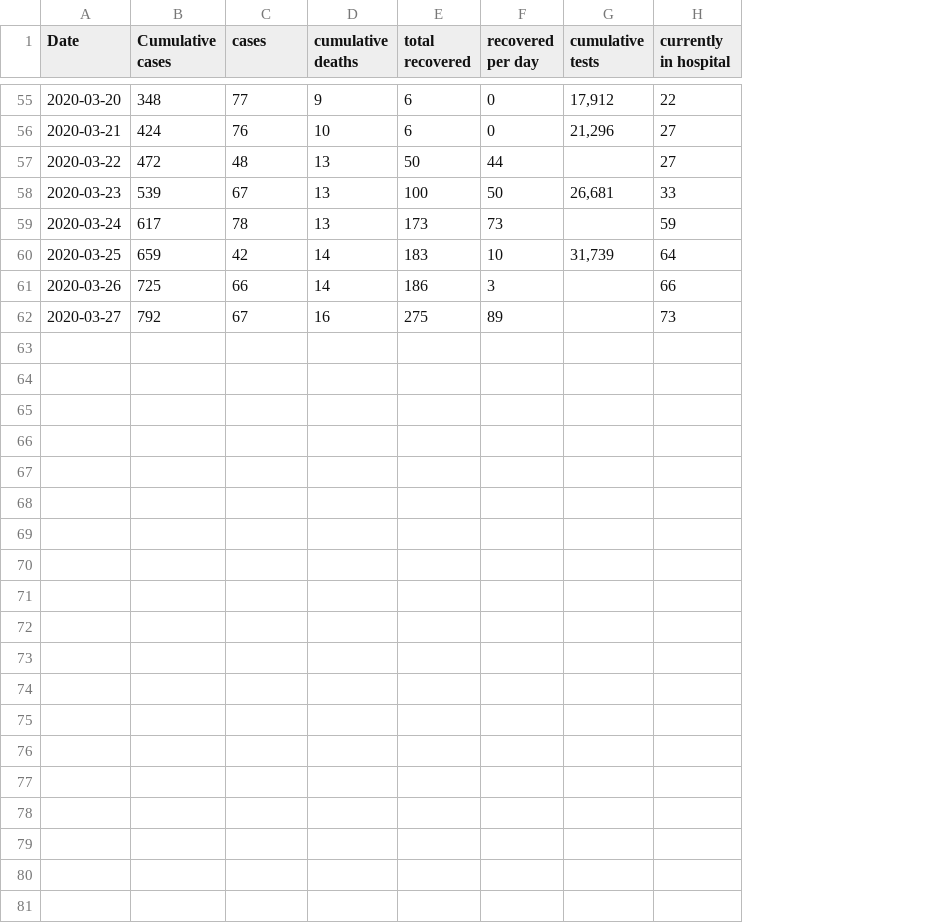
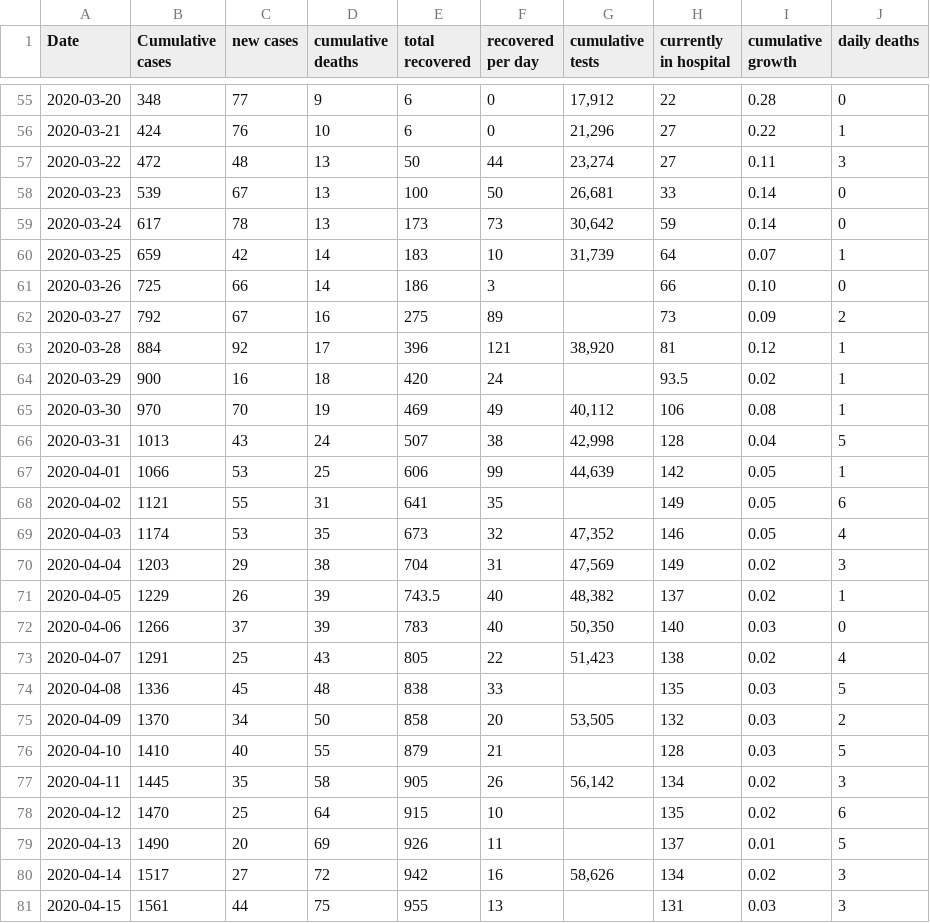
Before and after one commit to duckysherwood/bcCovid19, a CSV file: cumulativeCases.csv, drawn as a sheet; only a part is shown, gaps mark what is left out; the diff names each change by its address in the sheet, - before the commit and + after, or states it on an @@ line.

Commit message:
Updated to 15 April

```diff
--- a/cumulativeCases.csv
+++ b/cumulativeCases.csv
+column I (cumulative growth), rows 55-62: 0.28 | 0.22 | 0.11 | 0.14 | 0.14 | 0.07 | 0.10 | 0.09
+column J (daily deaths), rows 55-62: 0 | 1 | 3 | 0 | 0 | 1 | 0 | 2
-C1: cases
+C1: new cases
-G57 (cumulative tests): (empty)
+G57 (cumulative tests): 23,274
-G59 (cumulative tests): (empty)
+G59 (cumulative tests): 30,642
+row 63: 2020-03-28 | 884 | 92 | 17 | 396 | 121 | 38,920 | 81 | 0.12 | 1
+row 64: 2020-03-29 | 900 | 16 | 18 | 420 | 24 |  | 93.5 | 0.02 | 1
+row 65: 2020-03-30 | 970 | 70 | 19 | 469 | 49 | 40,112 | 106 | 0.08 | 1
+row 66: 2020-03-31 | 1013 | 43 | 24 | 507 | 38 | 42,998 | 128 | 0.04 | 5
+row 67: 2020-04-01 | 1066 | 53 | 25 | 606 | 99 | 44,639 | 142 | 0.05 | 1
+row 68: 2020-04-02 | 1121 | 55 | 31 | 641 | 35 |  | 149 | 0.05 | 6
+row 69: 2020-04-03 | 1174 | 53 | 35 | 673 | 32 | 47,352 | 146 | 0.05 | 4
+row 70: 2020-04-04 | 1203 | 29 | 38 | 704 | 31 | 47,569 | 149 | 0.02 | 3
+row 71: 2020-04-05 | 1229 | 26 | 39 | 743.5 | 40 | 48,382 | 137 | 0.02 | 1
+row 72: 2020-04-06 | 1266 | 37 | 39 | 783 | 40 | 50,350 | 140 | 0.03 | 0
+row 73: 2020-04-07 | 1291 | 25 | 43 | 805 | 22 | 51,423 | 138 | 0.02 | 4
+row 74: 2020-04-08 | 1336 | 45 | 48 | 838 | 33 |  | 135 | 0.03 | 5
+row 75: 2020-04-09 | 1370 | 34 | 50 | 858 | 20 | 53,505 | 132 | 0.03 | 2
+row 76: 2020-04-10 | 1410 | 40 | 55 | 879 | 21 |  | 128 | 0.03 | 5
+row 77: 2020-04-11 | 1445 | 35 | 58 | 905 | 26 | 56,142 | 134 | 0.02 | 3
+row 78: 2020-04-12 | 1470 | 25 | 64 | 915 | 10 |  | 135 | 0.02 | 6
+row 79: 2020-04-13 | 1490 | 20 | 69 | 926 | 11 |  | 137 | 0.01 | 5
+row 80: 2020-04-14 | 1517 | 27 | 72 | 942 | 16 | 58,626 | 134 | 0.02 | 3
+row 81: 2020-04-15 | 1561 | 44 | 75 | 955 | 13 |  | 131 | 0.03 | 3
```
